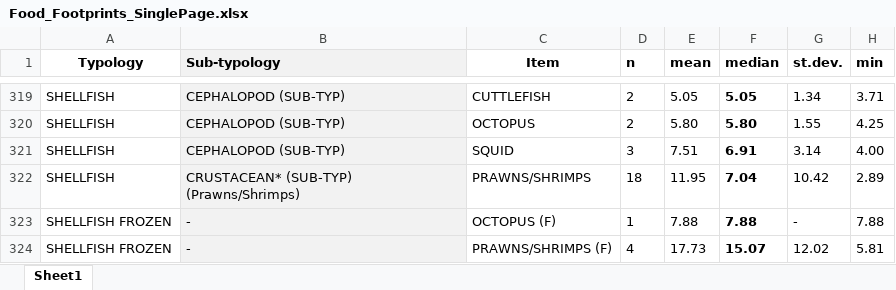
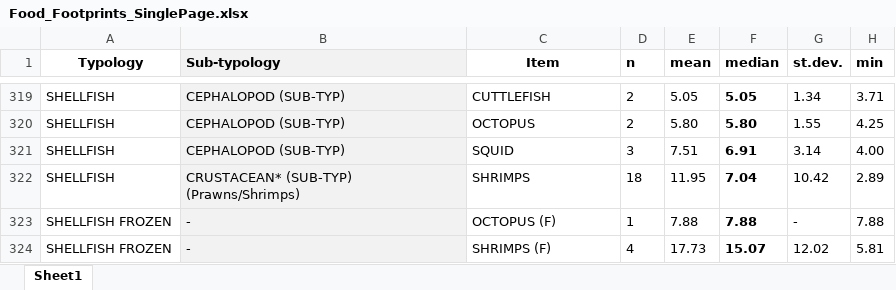
Before and after one commit to aiiches/green-bites, an Excel workbook: data/Food_Footprints_SinglePage.xlsx, sheet Sheet1, drawn as a sheet; only a part is shown, gaps mark what is left out; values as stored, in another font and other column widths than the file's, no borders; the diff names each change by its address in the sheet, - before the commit and + after, or states it on an @@ line.

Commit message:
Remove prawns from prawns/shrimps

```diff
--- a/data/Food_Footprints_SinglePage.xlsx (sheet Sheet1)
+++ b/data/Food_Footprints_SinglePage.xlsx (sheet Sheet1)
-C322 (Item): PRAWNS/SHRIMPS
+C322 (Item): SHRIMPS
-C324 (Item): PRAWNS/SHRIMPS (F)
+C324 (Item): SHRIMPS (F)
```
Also changed, not shown: 2 other files.
